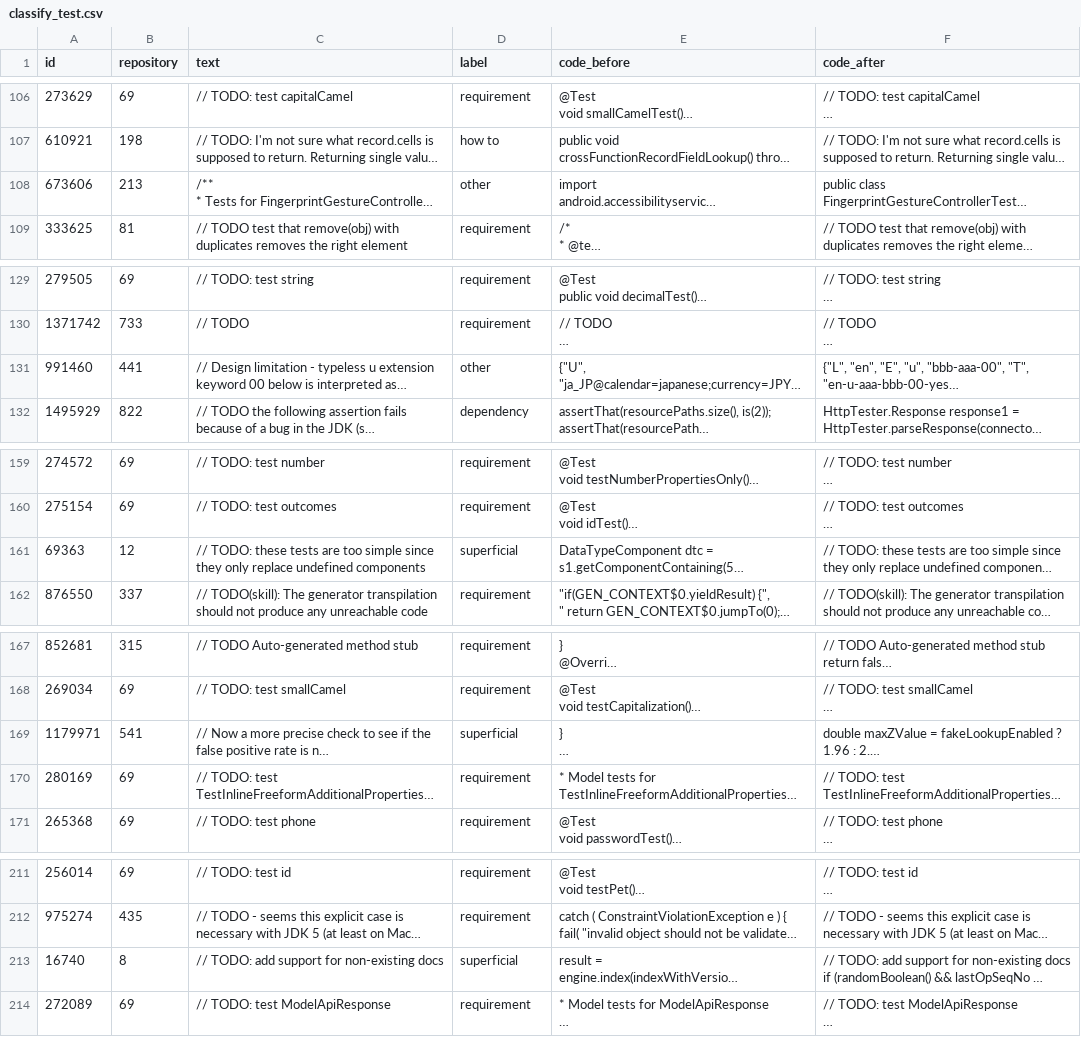
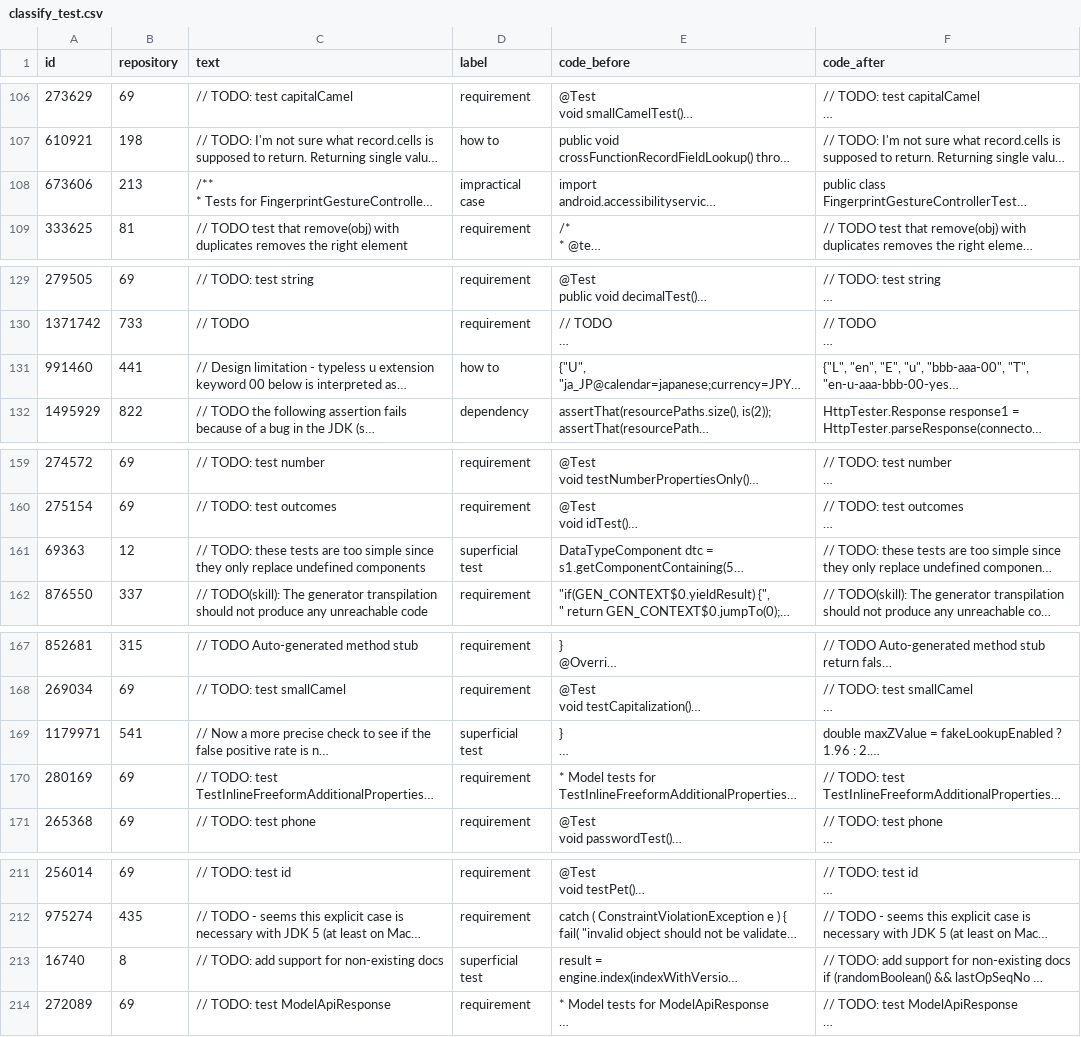
Before and after one commit to SQMLab/technical-debt, a CSV file: data/classify_test.csv, drawn as a sheet; only a part is shown, gaps mark what is left out; long unchanged cells end in …; the diff covers the shown part only; the diff names each change by its address in the sheet, - before the commit and + after, or states it on an @@ line.

Commit message:
update classification labels for others and change lable superficial to superficial test

```diff
--- a/data/classify_test.csv
+++ b/data/classify_test.csv
-D108 (label): other
+D108 (label): impractical case
-D131 (label): other
+D131 (label): how to
-D161 (label): superficial
+D161 (label): superficial test
-D169 (label): superficial
+D169 (label): superficial test
-D213 (label): superficial
+D213 (label): superficial test
```
Also changed, not shown: 8 edited cells elsewhere in this file, data/classify_train.csv.
